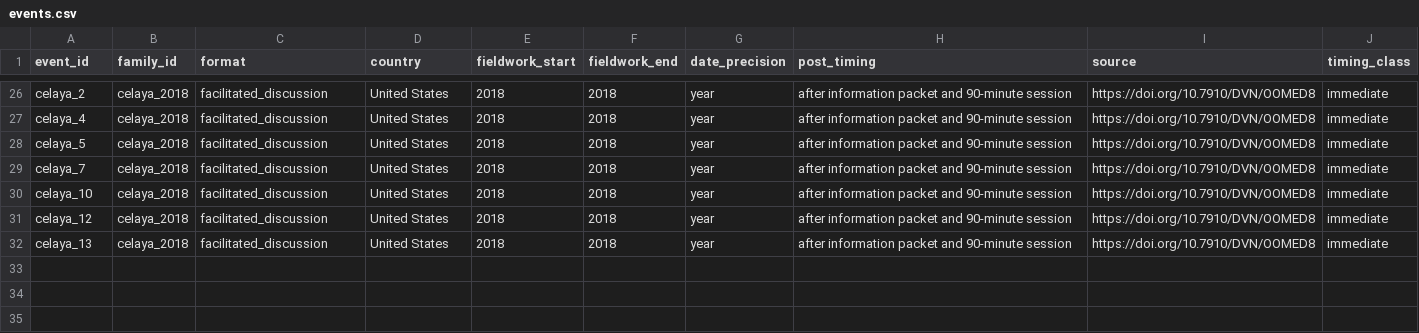
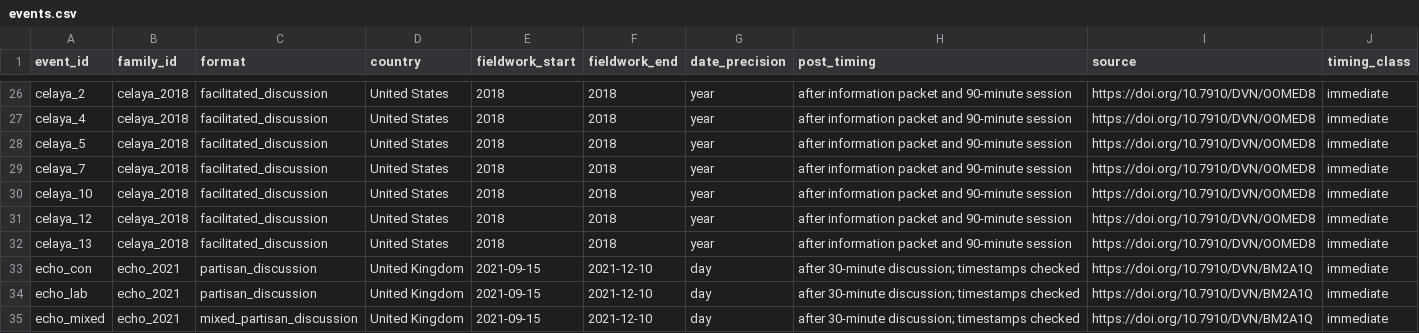
Before and after one commit to soodoku/distortions, a CSV file: oos_replication/events.csv, drawn as a sheet; only a part is shown, gaps mark what is left out.

```diff
--- a/oos_replication/events.csv
+++ b/oos_replication/events.csv
@@ -32 +32,4 @@ celaya_12,celaya_2018,facilitated_discussion,United States,2018,2018,year,after
 celaya_13,celaya_2018,facilitated_discussion,United States,2018,2018,year,after information packet and 90-minute session,https://doi.org/10.7910/DVN/OOMED8,immediate
+echo_con,echo_2021,partisan_discussion,United Kingdom,2021-09-15,2021-12-10,day,after 30-minute discussion; timestamps checked,https://doi.org/10.7910/DVN/BM2A1Q,immediate
+echo_lab,echo_2021,partisan_discussion,United Kingdom,2021-09-15,2021-12-10,day,after 30-minute discussion; timestamps checked,https://doi.org/10.7910/DVN/BM2A1Q,immediate
+echo_mixed,echo_2021,mixed_partisan_discussion,United Kingdom,2021-09-15,2021-12-10,day,after 30-minute discussion; timestamps checked,https://doi.org/10.7910/DVN/BM2A1Q,immediate
```
Also changed, not shown: oos_replication/files.csv, oos_replication/items.csv, 1 other file.
